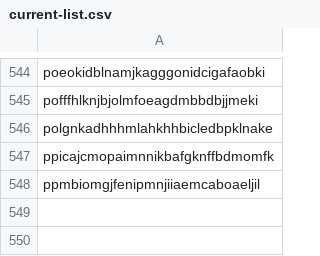
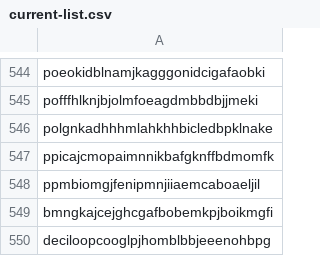
Before and after one commit to mallorybowes/chrome-mal-ids, a CSV file: current-list.csv, drawn as a sheet; only a part is shown, gaps mark what is left out; the diff names each change by its address in the sheet, - before the commit and + after, or states it on an @@ line.

```diff
--- a/current-list.csv
+++ b/current-list.csv
+row 549: bmngkajcejghcgafbobemkpjboikmgfi
+row 550: deciloopcooglpjhomblbbjeeenohbpg
```
Also changed, not shown: 2 other files.
